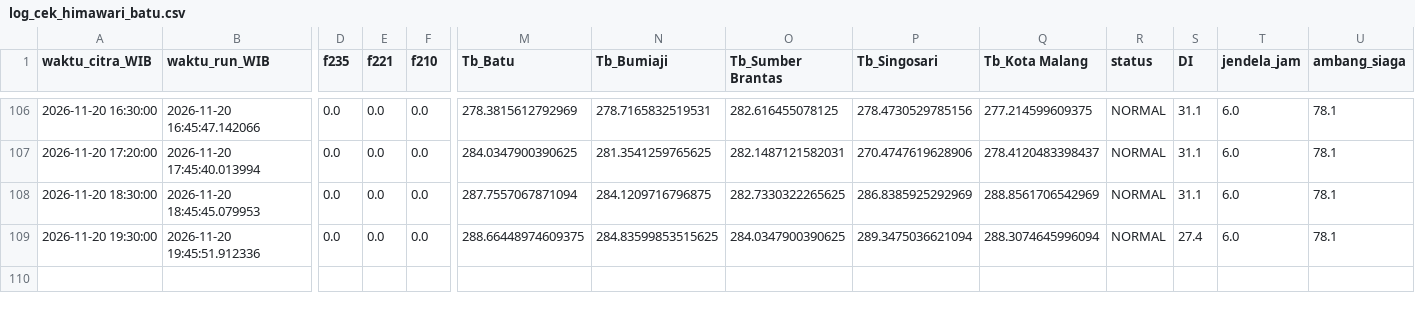
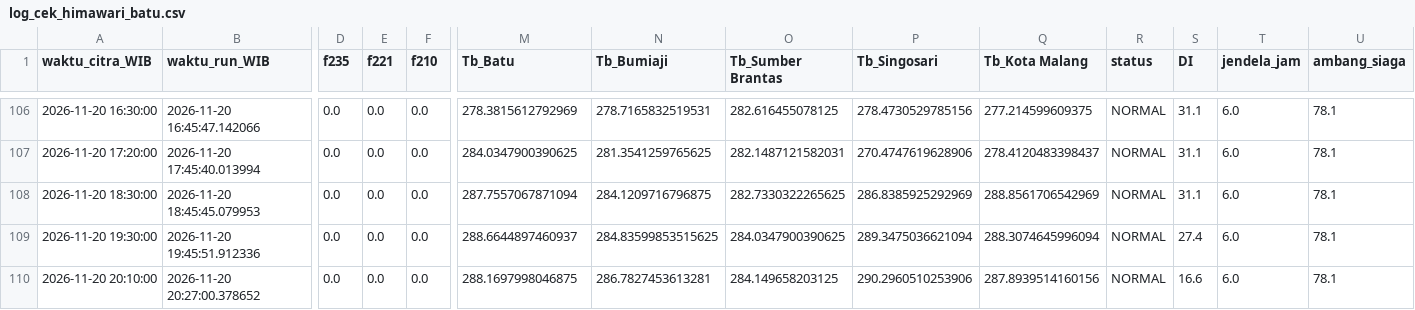
Before and after one commit to bagus2018/pantau-awan-batu, a CSV file: output/log_cek_himawari_batu.csv, drawn as a sheet; only a part is shown, gaps mark what is left out; rows hold the shown columns only; the diff names each change by its address in the sheet, - before the commit and + after, or states it on an @@ line.

```diff
--- a/output/log_cek_himawari_batu.csv
+++ b/output/log_cek_himawari_batu.csv
-M109 (Tb_Batu): 288.66448974609375
+M109 (Tb_Batu): 288.6644897460937
+row 110: 2026-11-20 20:10:00 | 2026-11-20 20:27:00.378652 | 0.0 | 0.0 | 0.0 | 288.1697998046875 | 286.7827453613281 | 284.149658203125 | 290.2960510253906 | 287.8939514160156 | NORMAL | 16.6 | 6.0 | 78.1
```
Also changed, not shown: output/LATEST_banding_historis.csv, output/LATEST_deret_awan.csv, 4 other files.
